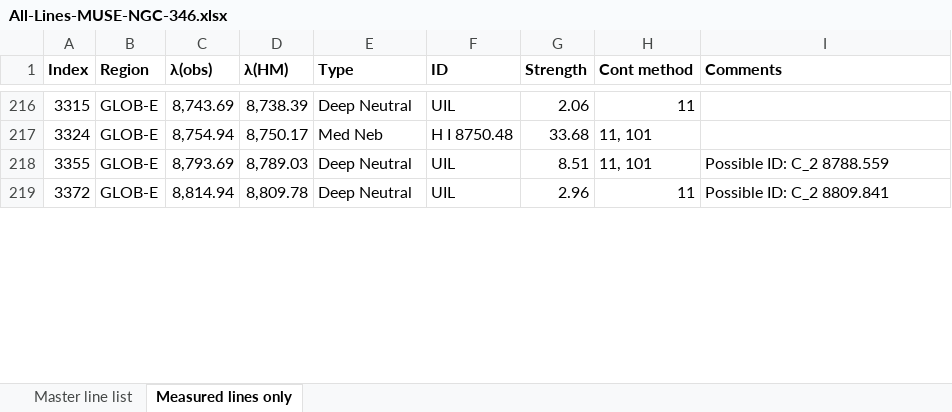
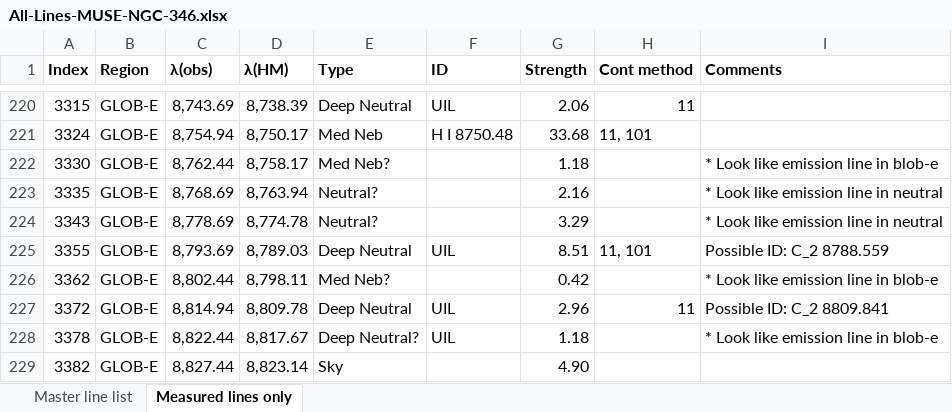
Before and after one commit to will-henney/muse-hii-regions, an Excel workbook: data/spec1d/All-Lines-MUSE-NGC-346.xlsx, sheet Measured lines only, drawn as a sheet; only a part is shown, gaps mark what is left out; values as stored, in another font and other column widths than the file's, no borders; charts and pictures and conditional formats not drawn; the diff covers the shown part only; the diff names each change by its address in the sheet, - before the commit and + after, or states it on an @@ line.

Commit message:
Combine H lines and discover 2 new Deep Neutral UILs!
One of them is in the red wing of H I 9229

```diff
--- a/data/spec1d/All-Lines-MUSE-NGC-346.xlsx (sheet Measured lines only)
+++ b/data/spec1d/All-Lines-MUSE-NGC-346.xlsx (sheet Measured lines only)
+row 222: 3330 | GLOB-E | 8,762.44 | 8,758.17 | Med Neb? |  | 1.18 |  | * Look like emission line in blob-e
+row 223: 3335 | GLOB-E | 8,768.69 | 8,763.94 | Neutral? |  | 2.16 |  | * Look like emission line in neutral
+row 224: 3343 | GLOB-E | 8,778.69 | 8,774.78 | Neutral? |  | 3.29 |  | * Look like emission line in neutral
+row 226: 3362 | GLOB-E | 8,802.44 | 8,798.11 | Med Neb? |  | 0.42 |  | * Look like emission line in blob-e
+row 228: 3378 | GLOB-E | 8,822.44 | 8,817.67 | Deep Neutral? | UIL | 1.18 |  | * Look like emission line in blob-e
+row 229: 3382 | GLOB-E | 8,827.44 | 8,823.14 | Sky |  | 4.90
```
Also changed, not shown: 9 added rows and 8 edited cells elsewhere in this sheet, sheet Master line list, formulas that keep their value, 41 other files.
